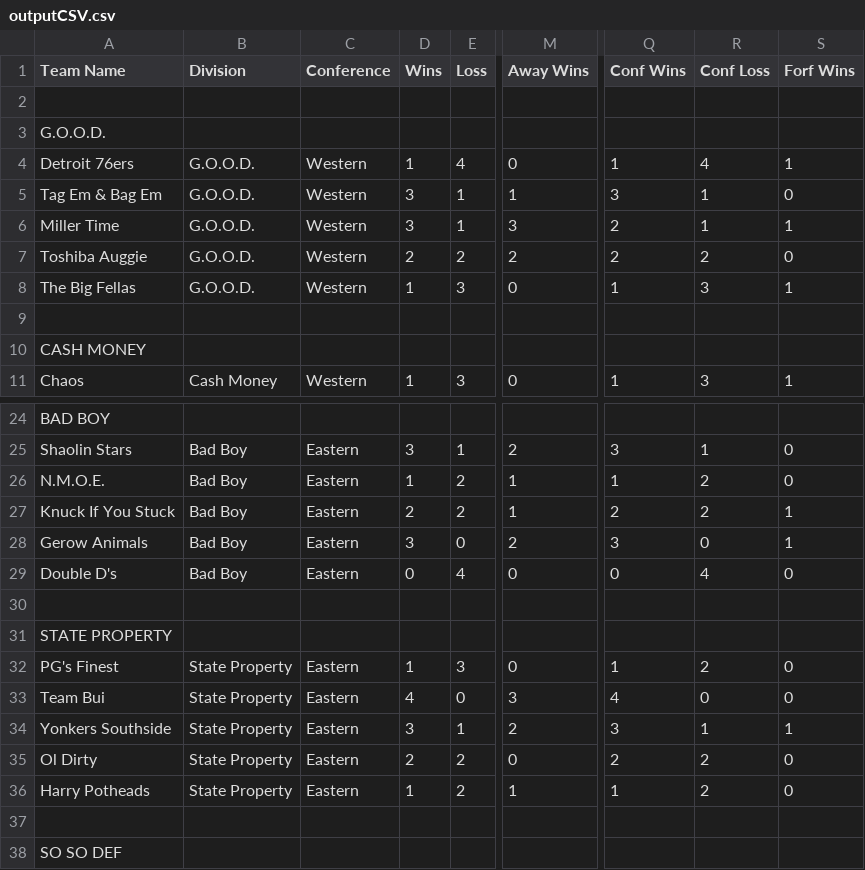
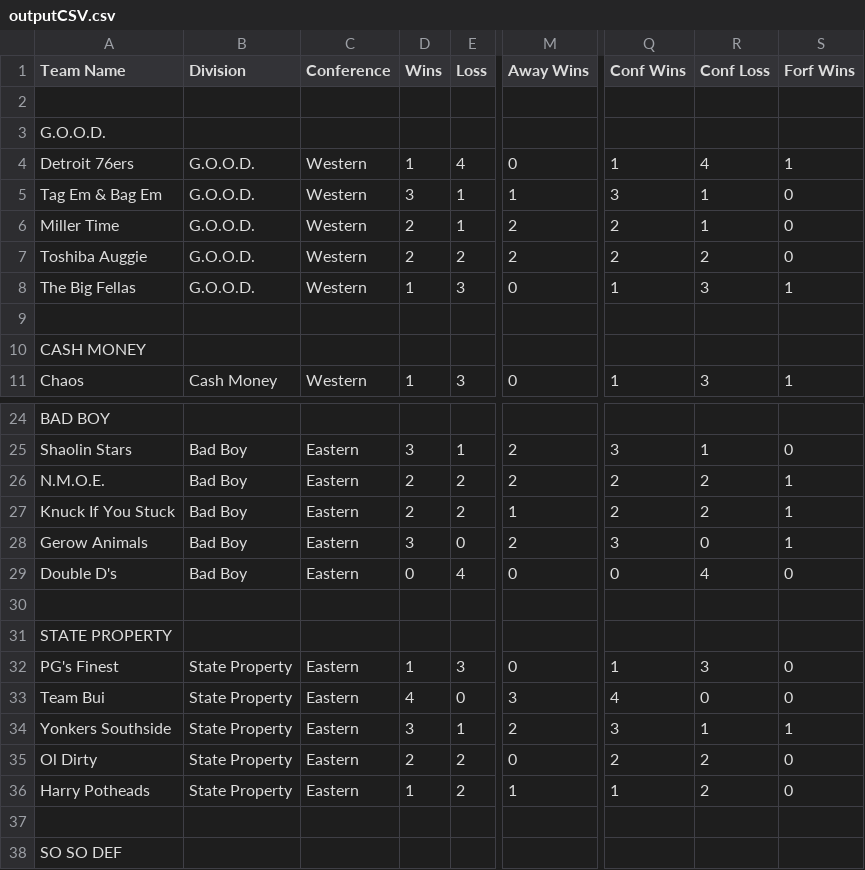
Before and after one commit to rtillies/wsos_spades_stats, a CSV file: data/outputCSV.csv, drawn as a sheet; only a part is shown, gaps mark what is left out; the diff names each change by its address in the sheet, - before the commit and + after, or states it on an @@ line.

```diff
--- a/data/outputCSV.csv
+++ b/data/outputCSV.csv
-D6 (Wins): 3
+D6 (Wins): 2
-M6 (Away Wins): 3
+M6 (Away Wins): 2
-S6 (Forf Wins): 1
+S6 (Forf Wins): 0
-D26 (Wins): 1
+D26 (Wins): 2
-M26 (Away Wins): 1
+M26 (Away Wins): 2
-Q26 (Conf Wins): 1
+Q26 (Conf Wins): 2
-S26 (Forf Wins): 0
+S26 (Forf Wins): 1
-R32 (Conf Loss): 2
+R32 (Conf Loss): 3
```
Also changed, not shown: data/Week02CSV.csv.
